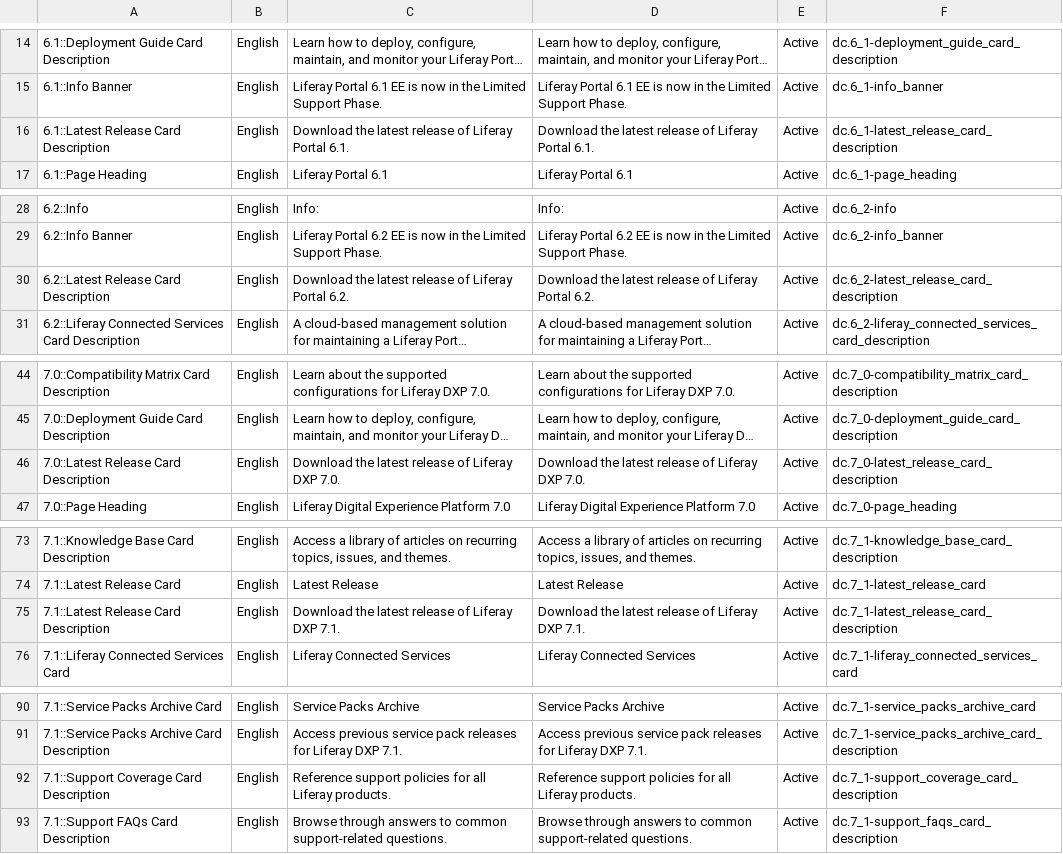
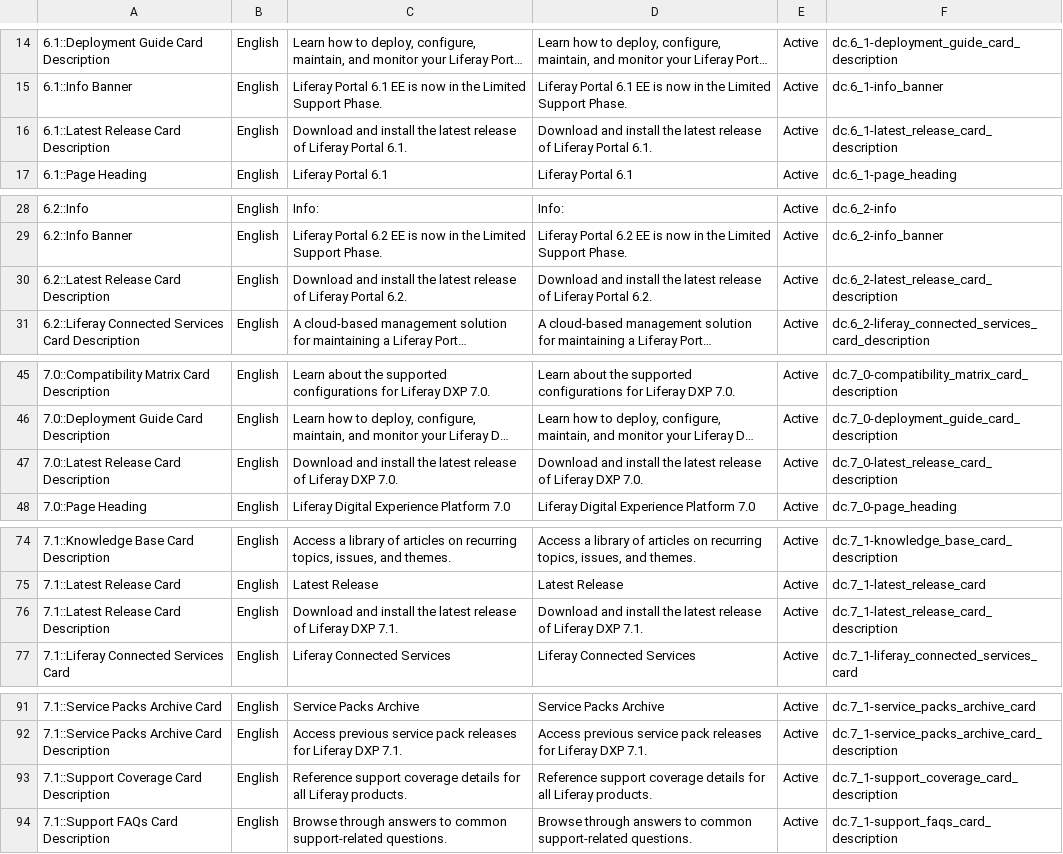
Before and after one commit to rdai10/zendesk, a CSV file: theme/dynamic_content/en-US.csv, drawn as a sheet; only a part is shown, gaps mark what is left out; long unchanged cells end in …; addresses are those after the commit; the diff covers the shown part only; the diff names each change by its address in the sheet, - before the commit and + after, or states it on an @@ line.

```diff
--- a/theme/dynamic_content/en-US.csv
+++ b/theme/dynamic_content/en-US.csv
-C16: Download the latest…
+C16: Download and install the latest…
-D16: Download the latest…
+D16: Download and install the latest…
-C30: Download the latest…
+C30: Download and install the latest…
-D30: Download the latest…
+D30: Download and install the latest…
-C47: Download the latest…
+C47: Download and install the latest…
-D47: Download the latest…
+D47: Download and install the latest…
-C76: Download the latest…
+C76: Download and install the latest…
-D76: Download the latest…
+D76: Download and install the latest…
-C93: Reference support policies for all…
+C93: Reference support coverage details for all…
-D93: Reference support policies for all…
+D93: Reference support coverage details for all…
```
Also changed, not shown: 7 added rows and 18 edited cells elsewhere in this file, theme/dynamic_content/ja.csv, theme/dynamic_content/pt.csv, 2 other files.
